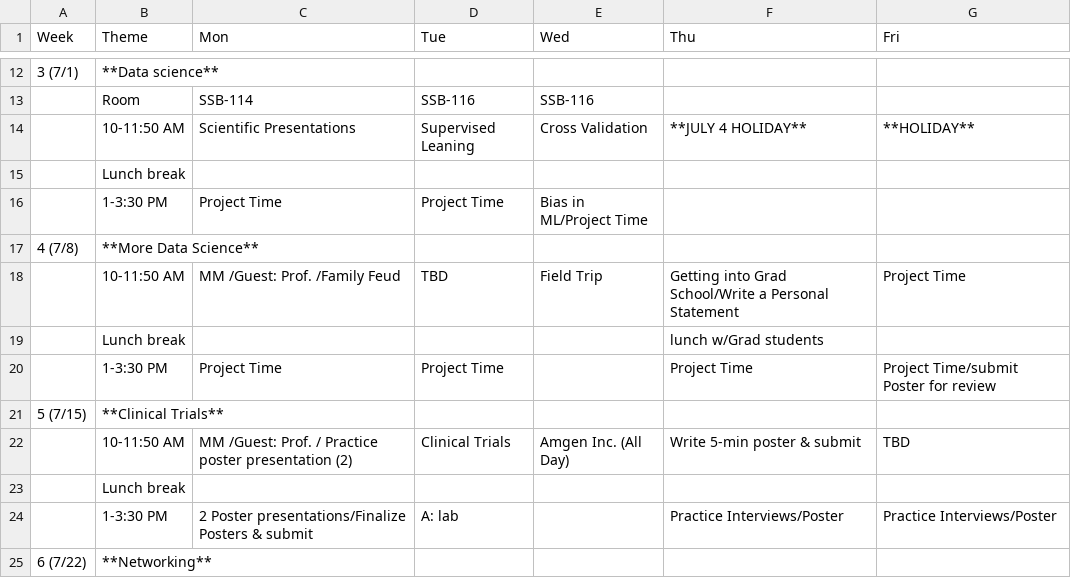
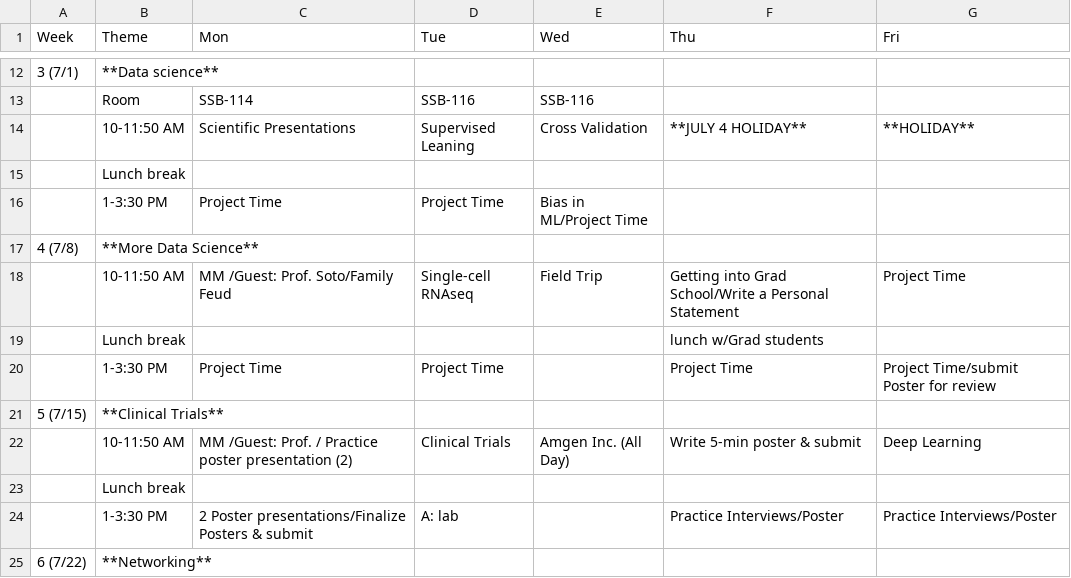
Before and after one commit to USCbiostats/LAsBEST, a CSV file: curriculum.csv, drawn as a sheet; only a part is shown, gaps mark what is left out.

Commit message:
update curriculum

```diff
--- a/curriculum.csv
+++ b/curriculum.csv
@@ -17,3 +17,3 @@
 4 (7/8),**More Data Science**,,,,,
-,10-11:50 AM,MM /Guest: Prof. /Family Feud,TBD,Field Trip,Getting into Grad School/Write a Personal Statement,Project Time
+,10-11:50 AM,MM /Guest: Prof. Soto/Family Feud,Single-cell RNAseq,Field Trip,Getting into Grad School/Write a Personal Statement,Project Time
 ,Lunch break,,,,lunch w/Grad students,
@@ -21,3 +21,3 @@
 5 (7/15),**Clinical Trials**,,,,,
-,10-11:50 AM,MM /Guest: Prof. / Practice poster presentation (2),Clinical Trials,Amgen Inc. (All Day),Write 5-min poster & submit ,TBD
+,10-11:50 AM,MM /Guest: Prof. / Practice poster presentation (2),Clinical Trials,Amgen Inc. (All Day),Write 5-min poster & submit ,Deep Learning
 ,Lunch break,,,,,
```
